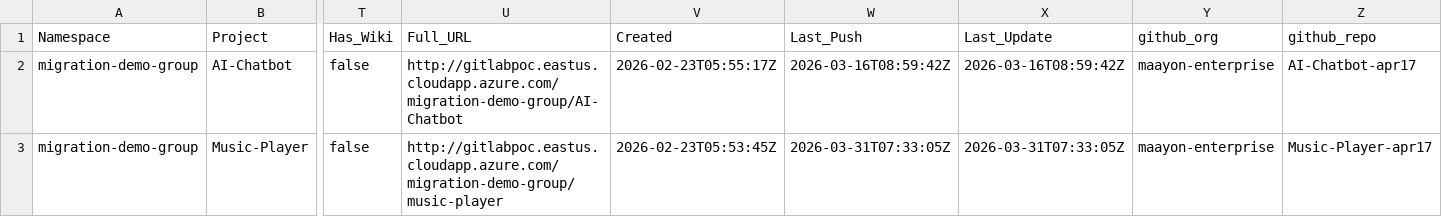
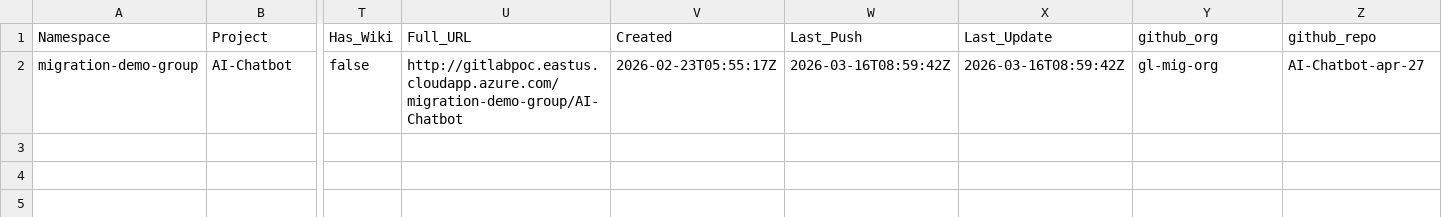
Before and after one commit to mattiasen1/automated-migration-dr-and-nondr-gh-actions, a CSV file: gitlab-stats-sample.csv, drawn as a sheet; only a part is shown, gaps mark what is left out; rows hold the shown columns only; the diff names each change by its address in the sheet, - before the commit and + after, or states it on an @@ line.

Commit message:
Update gitlab-stats-sample.csv

```diff
--- a/gitlab-stats-sample.csv
+++ b/gitlab-stats-sample.csv
-Y2 (github_org): maayon-enterprise
+Y2 (github_org): gl-mig-org
-Z2 (github_repo): AI-Chatbot-apr17
+Z2 (github_repo): AI-Chatbot-apr-27
-row 3: migration-demo-group | Music-Player | false | http://gitlabpoc.eastus.cloudapp.azure.com/migration-demo-group/music-player | 2026-02-23T05:53:45Z | 2026-03-31T07:33:05Z | 2026-03-31T07:33:05Z | maayon-enterprise | Music-Player-apr17
```
